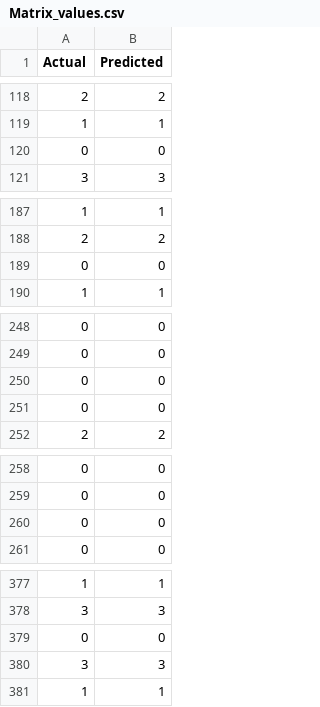
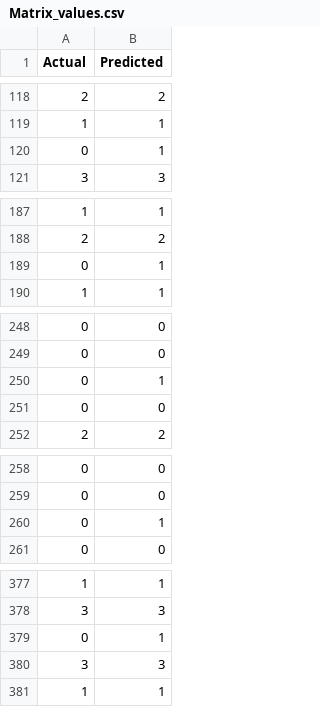
Before and after one commit to FA7707/SPC5001-analosis-wrap, a CSV file: analosis/evaluation/Matrix_values.csv, drawn as a sheet; only a part is shown, gaps mark what is left out; the diff covers the shown part only.

```diff
--- a/analosis/evaluation/Matrix_values.csv
+++ b/analosis/evaluation/Matrix_values.csv
@@ -119,3 +119,3 @@ Actual,Predicted
 1,1
-0,0
+0,1
 3,3
@@ -188,3 +188,3 @@ Actual,Predicted
 2,2
-0,0
+0,1
 1,1
@@ -249,3 +249,3 @@ Actual,Predicted
 0,0
-0,0
+0,1
 0,0
@@ -259,3 +259,3 @@ Actual,Predicted
 0,0
-0,0
+0,1
 0,0
@@ -378,3 +378,3 @@ Actual,Predicted
 3,3
-0,0
+0,1
 3,3
```
Also changed, not shown: 16 added rows, 16 removed rows, 21 moved rows and 3 edited cells elsewhere in this file, 7 other files.
